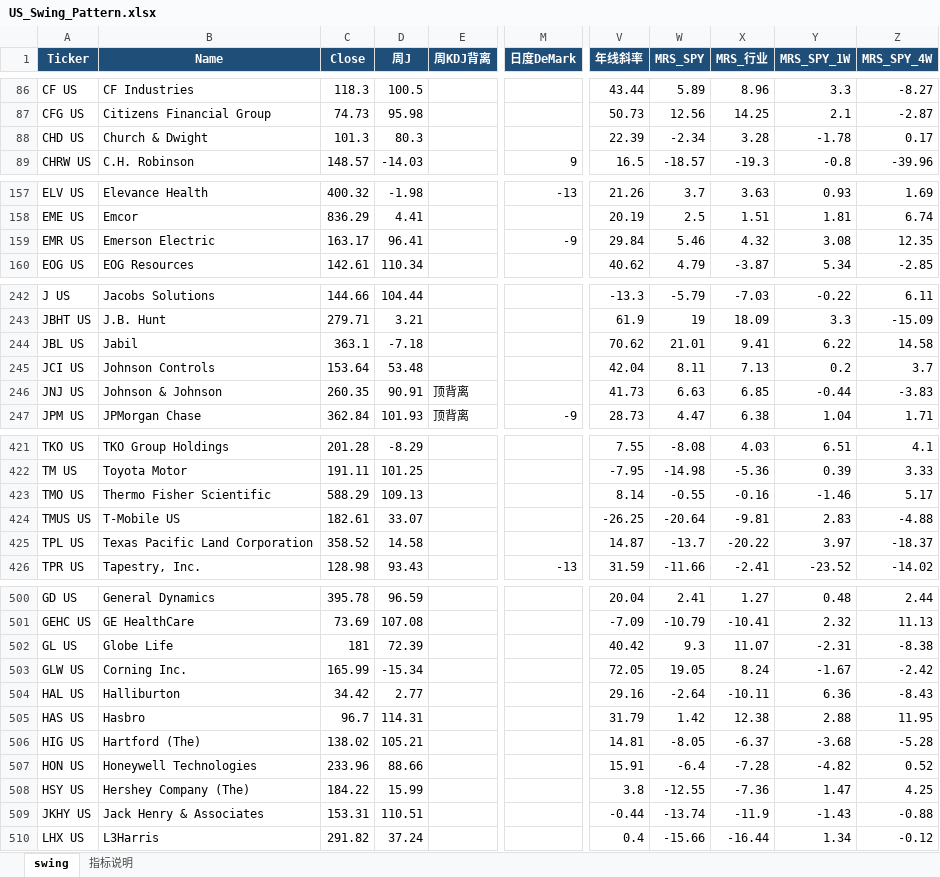
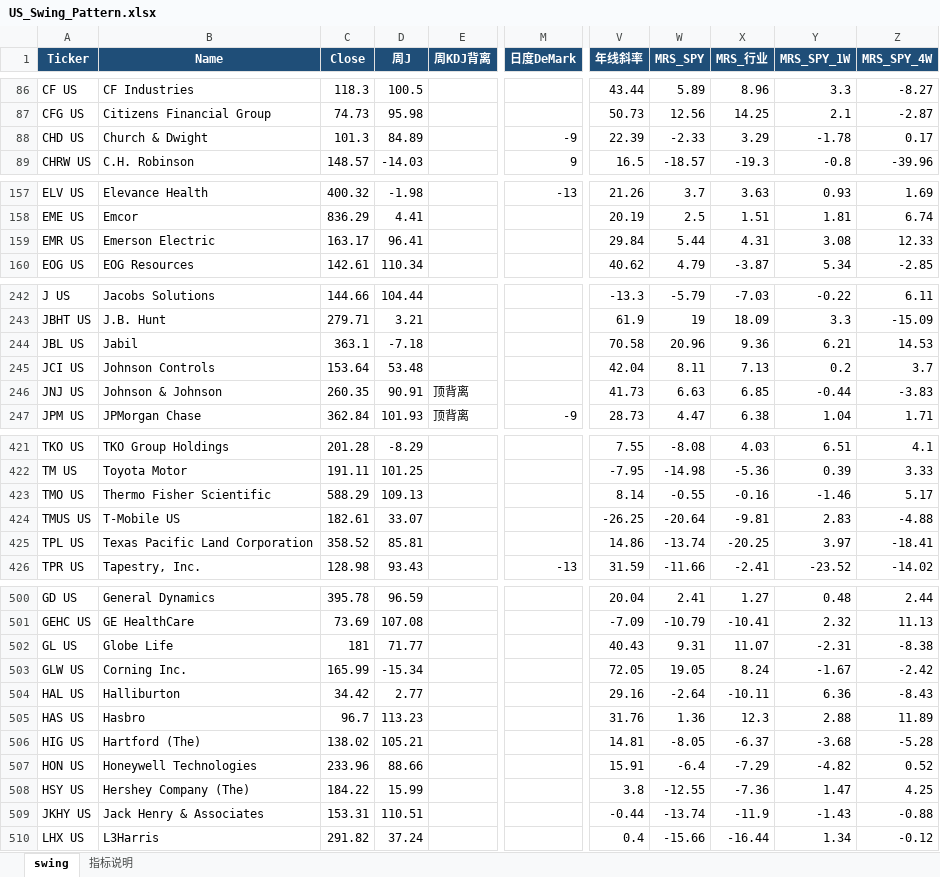
Before and after one commit to jibom/trend-equity-screener, an Excel workbook: hk_swing_pattern/US_Swing_Pattern.xlsx, sheet swing, drawn as a sheet; only a part is shown, gaps mark what is left out; values as stored, in another font and other column widths than the file's, no borders; the diff covers the shown part only; the diff names each change by its address in the sheet, - before the commit and + after, or states it on an @@ line.

```diff
--- a/hk_swing_pattern/US_Swing_Pattern.xlsx (sheet swing)
+++ b/hk_swing_pattern/US_Swing_Pattern.xlsx (sheet swing)
-D88 (周J): 80.3
+D88 (周J): 84.89
-M88 (日度DeMark): (empty)
+M88 (日度DeMark): -9
-W88 (MRS_SPY): -2.34
+W88 (MRS_SPY): -2.33
-X88 (MRS_行业): 3.28
+X88 (MRS_行业): 3.29
-M159 (日度DeMark): -9
+M159 (日度DeMark): (empty)
-W159 (MRS_SPY): 5.46
+W159 (MRS_SPY): 5.44
-X159 (MRS_行业): 4.32
+X159 (MRS_行业): 4.31
-Z159 (MRS_SPY_4W): 12.35
+Z159 (MRS_SPY_4W): 12.33
-V244 (年线斜率): 70.62
+V244 (年线斜率): 70.58
-W244 (MRS_SPY): 21.01
+W244 (MRS_SPY): 20.96
-X244 (MRS_行业): 9.41
+X244 (MRS_行业): 9.36
-Y244 (MRS_SPY_1W): 6.22
+Y244 (MRS_SPY_1W): 6.21
-Z244 (MRS_SPY_4W): 14.58
+Z244 (MRS_SPY_4W): 14.53
-D425 (周J): 14.58
+D425 (周J): 85.81
-V425 (年线斜率): 14.87
+V425 (年线斜率): 14.86
-W425 (MRS_SPY): -13.7
+W425 (MRS_SPY): -13.74
-X425 (MRS_行业): -20.22
+X425 (MRS_行业): -20.25
-Z425 (MRS_SPY_4W): -18.37
+Z425 (MRS_SPY_4W): -18.41
-D502 (周J): 72.39
+D502 (周J): 71.77
-V502 (年线斜率): 40.42
+V502 (年线斜率): 40.43
-W502 (MRS_SPY): 9.3
+W502 (MRS_SPY): 9.31
-D505 (周J): 114.31
+D505 (周J): 113.23
-V505 (年线斜率): 31.79
+V505 (年线斜率): 31.76
-W505 (MRS_SPY): 1.42
+W505 (MRS_SPY): 1.36
-X505 (MRS_行业): 12.38
+X505 (MRS_行业): 12.3
-Z505 (MRS_SPY_4W): 11.95
+Z505 (MRS_SPY_4W): 11.89
-X507 (MRS_行业): -7.28
+X507 (MRS_行业): -7.29
```
Also changed, not shown: 17 edited cells elsewhere in this sheet, sheet 指标说明, public/hk_swing_pattern/US_Swing_Pattern.xlsx, 2 other files.
